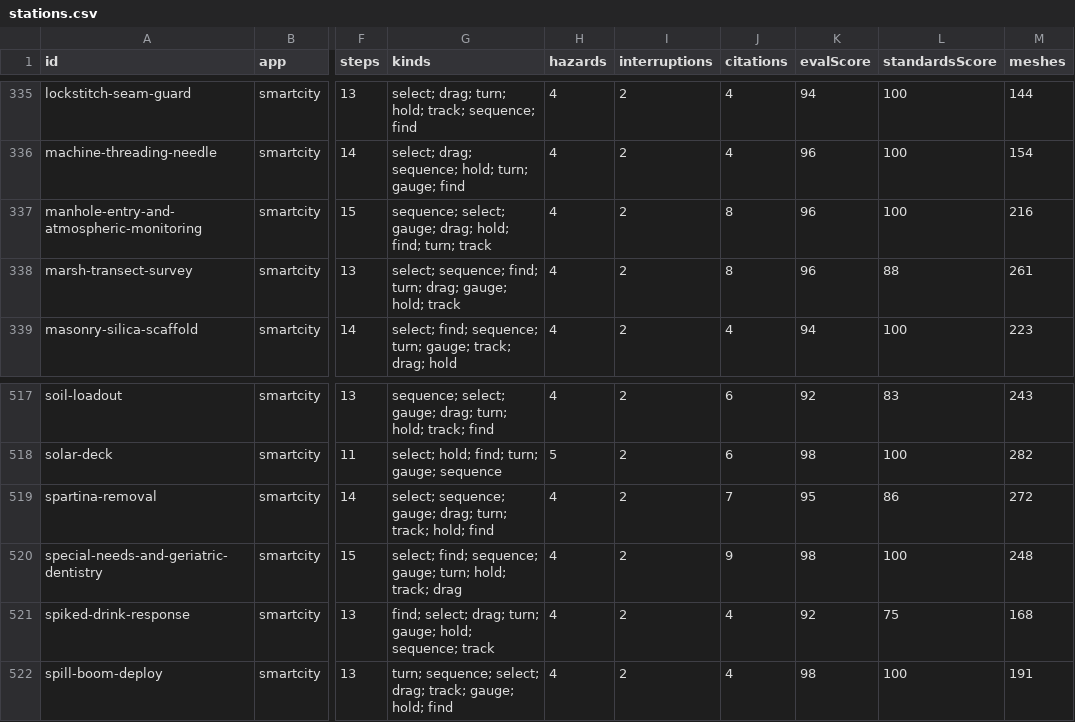
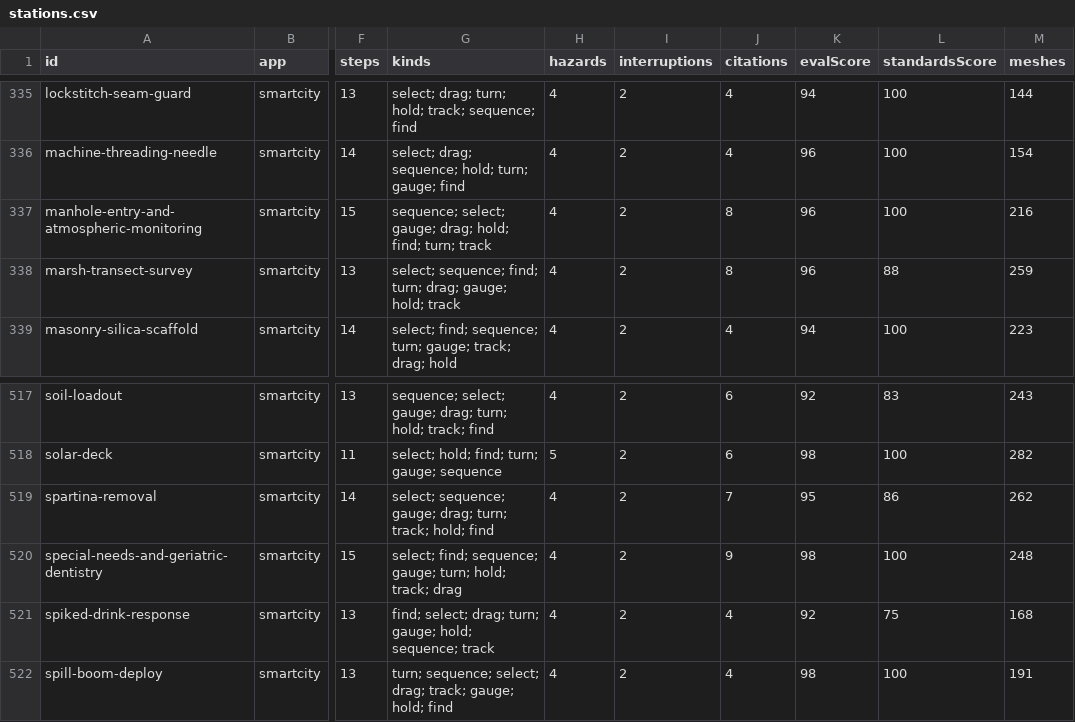
Before and after one commit to AGIFutureFoundation/vr-safety-training, a CSV file: docs/investor/stations.csv, drawn as a sheet; only a part is shown, gaps mark what is left out; the diff names each change by its address in the sheet, - before the commit and + after, or states it on an @@ line.

```diff
--- a/docs/investor/stations.csv
+++ b/docs/investor/stations.csv
-M338 (meshes): 261
+M338 (meshes): 259
-M519 (meshes): 272
+M519 (meshes): 262
```
Also changed, not shown: 5 other files.
